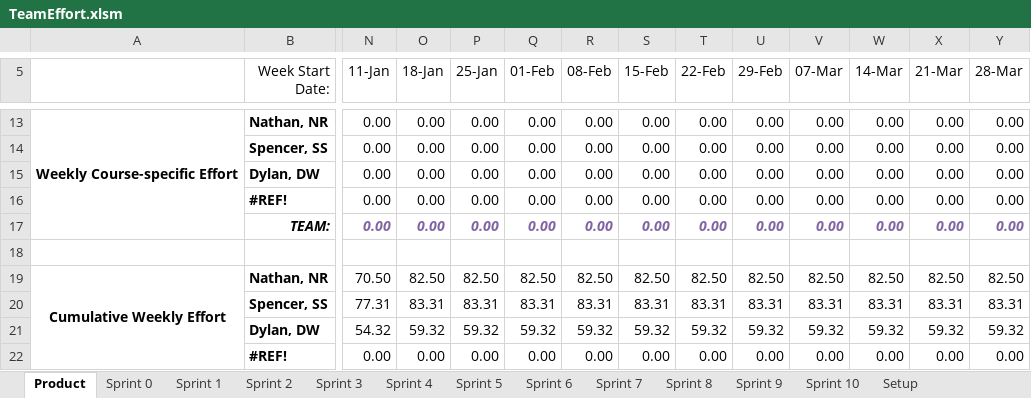
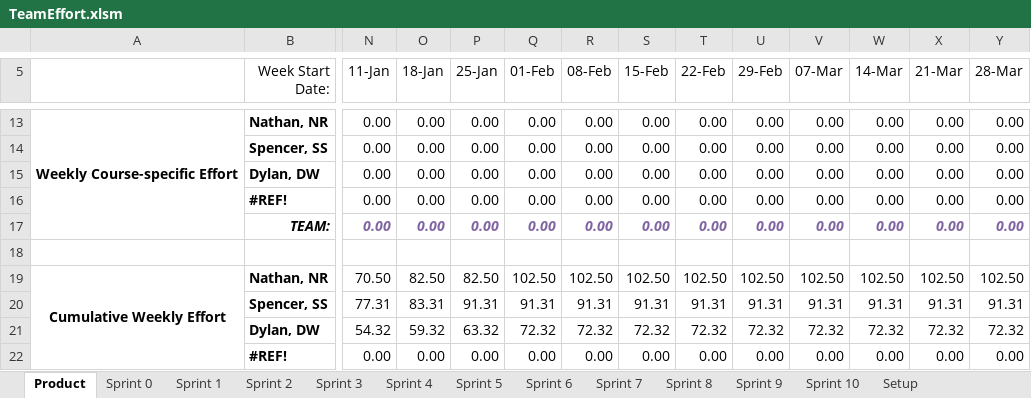
Before and after one commit to spesmit/hotspotter, an Excel workbook: Management/TeamEffort.xlsm, sheet Product, drawn as a sheet; only a part is shown, gaps mark what is left out; values as stored, in another font and other column widths than the file's, no borders; charts and pictures not drawn; the diff covers the shown part only; the diff names each change by its address in the sheet, - before the commit and + after, or states it on an @@ line.

```diff
--- a/Management/TeamEffort.xlsm (sheet Product)
+++ b/Management/TeamEffort.xlsm (sheet Product)
-Q19 (01-Feb): 82.50
+Q19 (01-Feb): 102.50
-R19 (08-Feb): 82.50
+R19 (08-Feb): 102.50
-S19 (15-Feb): 82.50
+S19 (15-Feb): 102.50
-T19 (22-Feb): 82.50
+T19 (22-Feb): 102.50
-U19 (29-Feb): 82.50
+U19 (29-Feb): 102.50
-V19 (07-Mar): 82.50
+V19 (07-Mar): 102.50
-W19 (14-Mar): 82.50
+W19 (14-Mar): 102.50
-X19 (21-Mar): 82.50
+X19 (21-Mar): 102.50
-Y19 (28-Mar): 82.50
+Y19 (28-Mar): 102.50
-P20 (25-Jan): 83.31
+P20 (25-Jan): 91.31
-Q20 (01-Feb): 83.31
+Q20 (01-Feb): 91.31
-R20 (08-Feb): 83.31
+R20 (08-Feb): 91.31
-S20 (15-Feb): 83.31
+S20 (15-Feb): 91.31
-T20 (22-Feb): 83.31
+T20 (22-Feb): 91.31
-U20 (29-Feb): 83.31
+U20 (29-Feb): 91.31
-V20 (07-Mar): 83.31
+V20 (07-Mar): 91.31
-W20 (14-Mar): 83.31
+W20 (14-Mar): 91.31
-X20 (21-Mar): 83.31
+X20 (21-Mar): 91.31
-Y20 (28-Mar): 83.31
+Y20 (28-Mar): 91.31
-P21 (25-Jan): 59.32
+P21 (25-Jan): 63.32
-Q21 (01-Feb): 59.32
+Q21 (01-Feb): 72.32
-R21 (08-Feb): 59.32
+R21 (08-Feb): 72.32
-S21 (15-Feb): 59.32
+S21 (15-Feb): 72.32
-T21 (22-Feb): 59.32
+T21 (22-Feb): 72.32
-U21 (29-Feb): 59.32
+U21 (29-Feb): 72.32
-V21 (07-Mar): 59.32
+V21 (07-Mar): 72.32
-W21 (14-Mar): 59.32
+W21 (14-Mar): 72.32
-X21 (21-Mar): 59.32
+X21 (21-Mar): 72.32
-Y21 (28-Mar): 59.32
+Y21 (28-Mar): 72.32
```
Also changed, not shown: 55 edited cells elsewhere in this sheet, sheet Sprint 6, charts or pictures.
